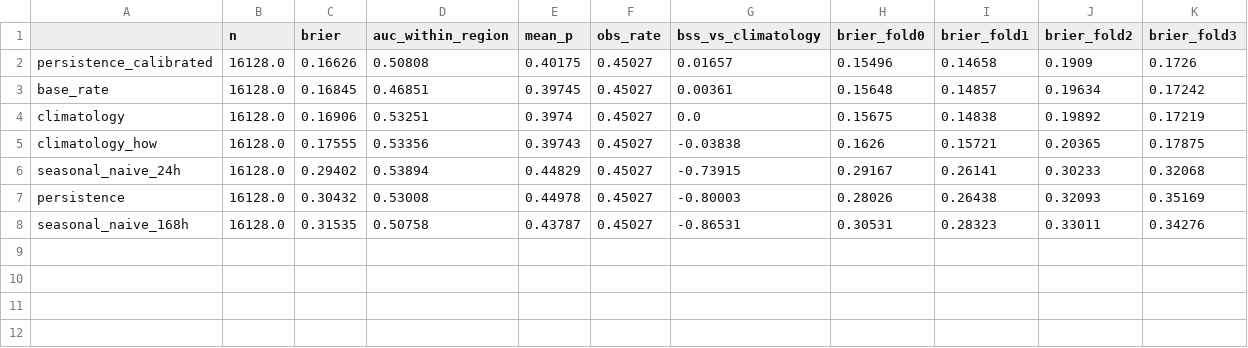
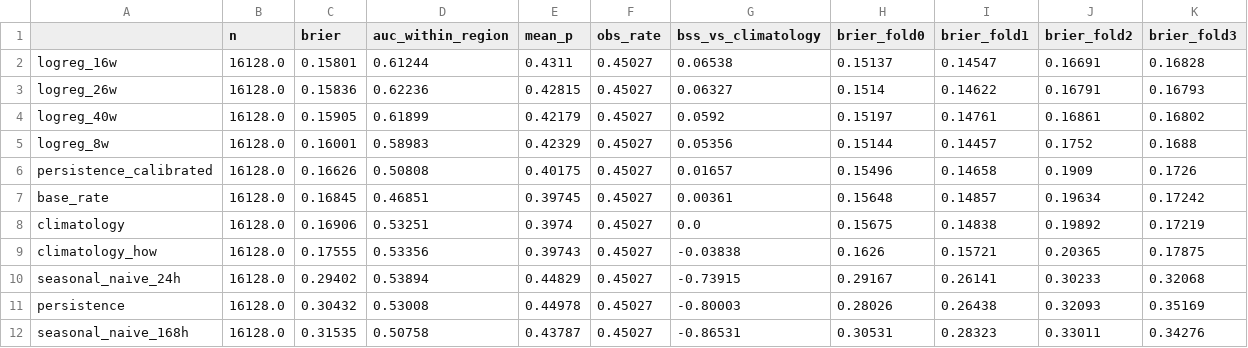
Before and after one commit to vladysalvkrutii/kse-air-alerts, a CSV file: results/validation_scores.csv, drawn as a sheet.

```diff
--- a/results/validation_scores.csv
+++ b/results/validation_scores.csv
@@ -1,2 +1,6 @@
 ,n,brier,auc_within_region,mean_p,obs_rate,bss_vs_climatology,brier_fold0,brier_fold1,brier_fold2,brier_fold3
+logreg_16w,16128.0,0.15801,0.61244,0.4311,0.45027,0.06538,0.15137,0.14547,0.16691,0.16828
+logreg_26w,16128.0,0.15836,0.62236,0.42815,0.45027,0.06327,0.1514,0.14622,0.16791,0.16793
+logreg_40w,16128.0,0.15905,0.61899,0.42179,0.45027,0.0592,0.15197,0.14761,0.16861,0.16802
+logreg_8w,16128.0,0.16001,0.58983,0.42329,0.45027,0.05356,0.15144,0.14457,0.1752,0.1688
 persistence_calibrated,16128.0,0.16626,0.50808,0.40175,0.45027,0.01657,0.15496,0.14658,0.1909,0.1726
```
Also changed, not shown: 6 other files.
